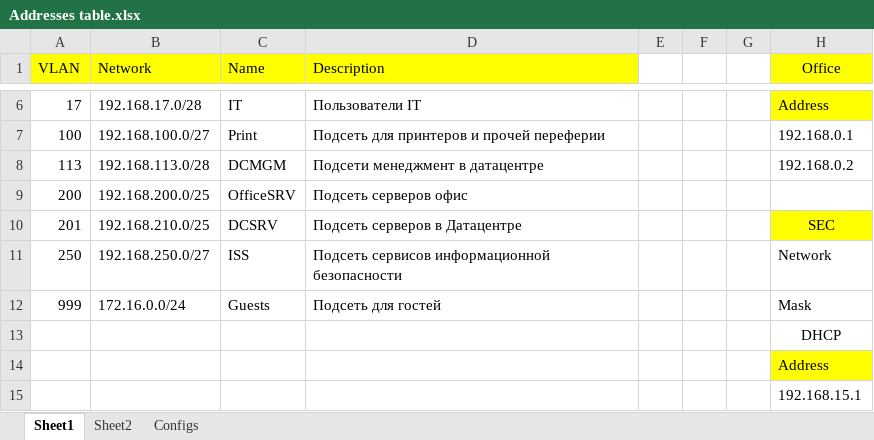
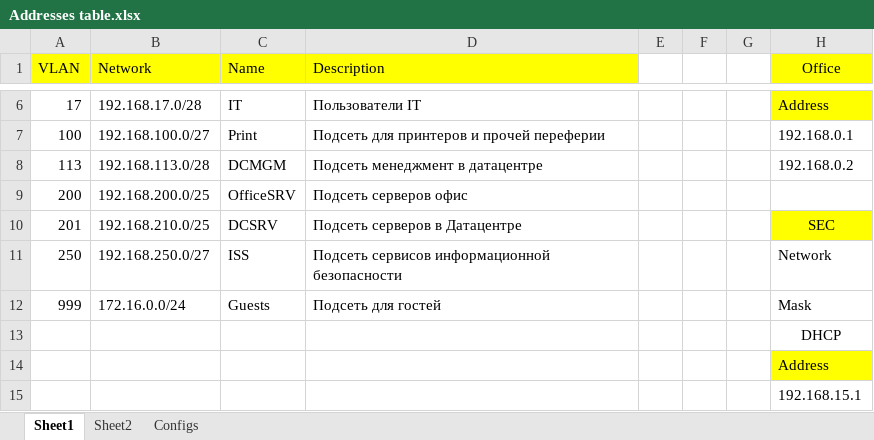
Before and after one commit to FrozenViking13/OTUS_NE, an Excel workbook: Project/Addresses table.xlsx, sheet Sheet1, drawn as a sheet; only a part is shown, gaps mark what is left out; values as stored, in another font and other column widths than the file's, no borders; the diff names each change by its address in the sheet, - before the commit and + after, or states it on an @@ line.

```diff
--- a/Project/Addresses table.xlsx (sheet Sheet1)
+++ b/Project/Addresses table.xlsx (sheet Sheet1)
-D8 (Description): Подсети менеджмент в датацентре
+D8 (Description): Подсеть менеджмент в датацентре
```
Also changed, not shown: IOS comands.xlsx, 2 other files.
